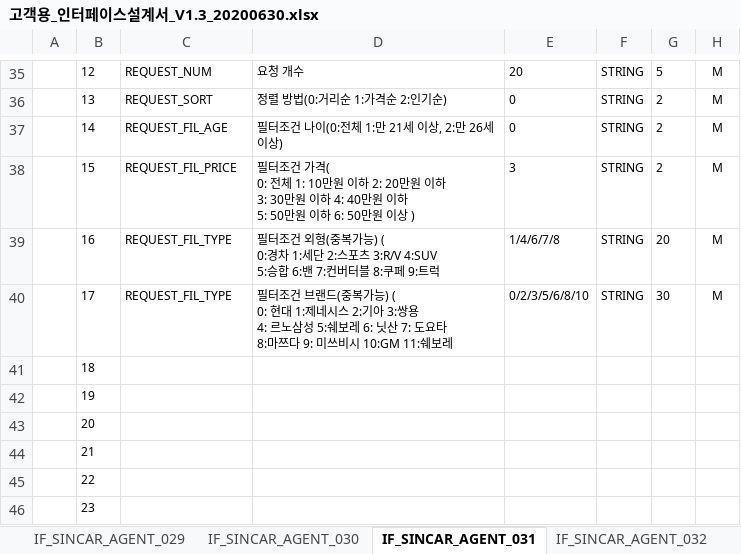
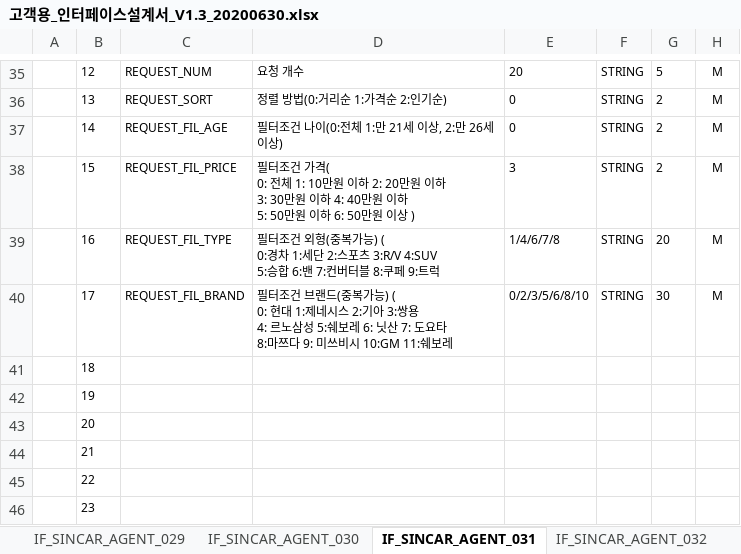
Before and after one commit to rixk-kim/sincarproject, an Excel workbook: Interface 문서/고객용_인터페이스설계서_V1.3_20200630.xlsx, sheet IF_SINCAR_AGENT_031, drawn as a sheet; only a part is shown, gaps mark what is left out; values as stored, in another font and other column widths than the file's, no borders; the diff names each change by its address in the sheet, - before the commit and + after, or states it on an @@ line.

```diff
--- a/Interface 문서/고객용_인터페이스설계서_V1.3_20200630.xlsx (sheet IF_SINCAR_AGENT_031)
+++ b/Interface 문서/고객용_인터페이스설계서_V1.3_20200630.xlsx (sheet IF_SINCAR_AGENT_031)
-C40: REQUEST_FIL_TYPE
+C40: REQUEST_FIL_BRAND
```
Also changed, not shown: sheet 인터페이스 목록, sheet IF_SINCAR_AGENT_032, 20 other files.
